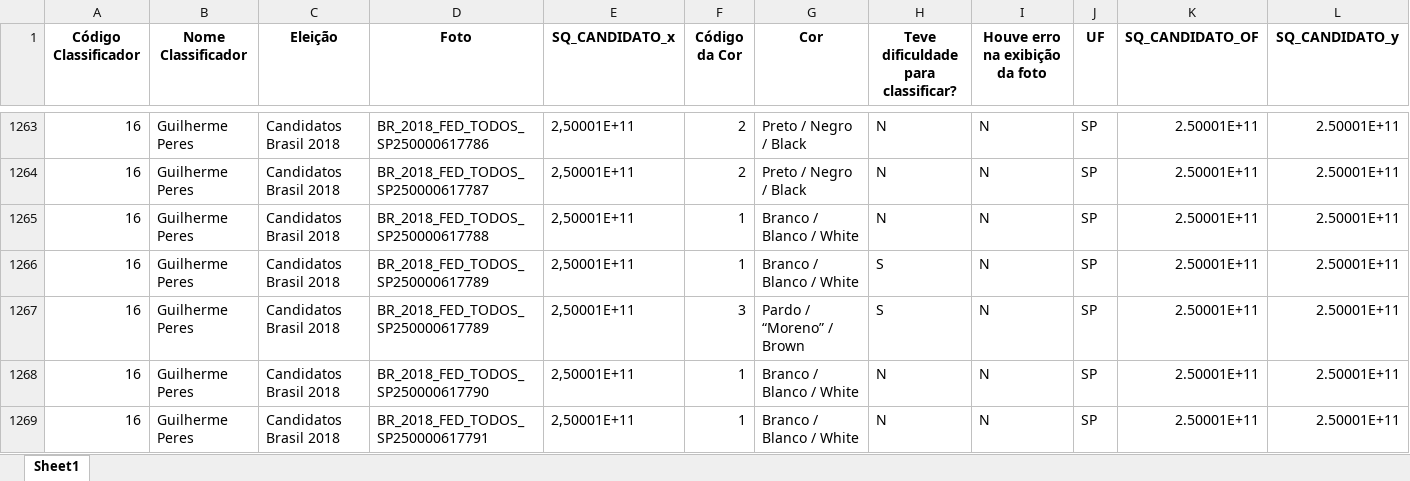
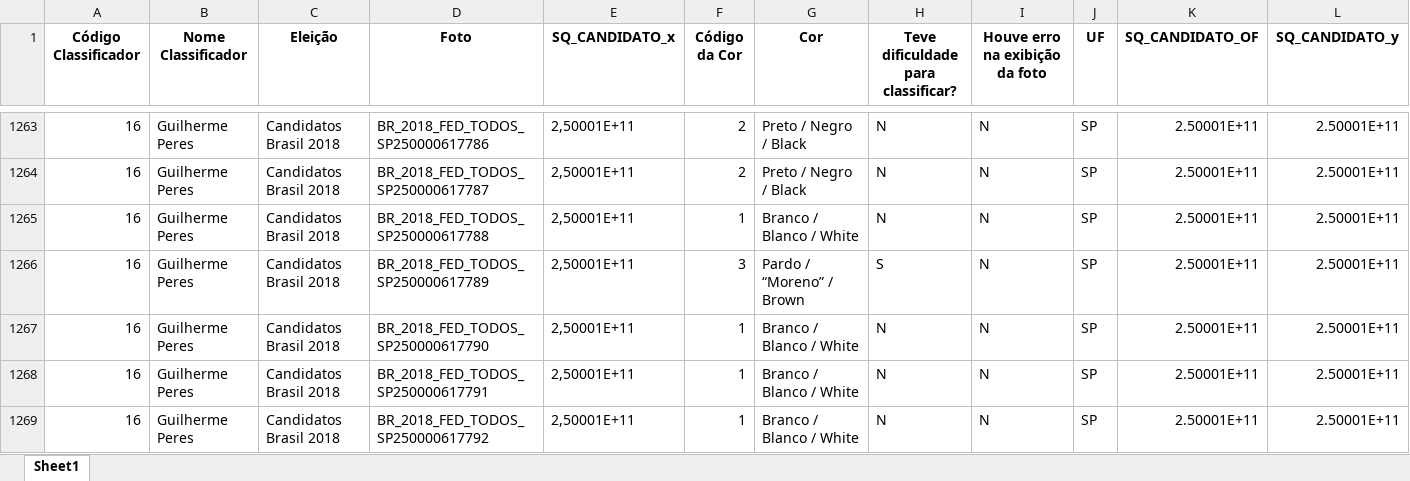
Before and after one commit to GabriellCabrall/analise-raca-eleicoes, an Excel workbook: 2018/Sudeste/SP/relatorioSP.xlsx, sheet Sheet1, drawn as a sheet; only a part is shown, gaps mark what is left out; the shorter side is filled out with more unchanged rows; values as stored, in another font and other column widths than the file's, no borders; rows hold the shown columns only; the diff names each change by its address in the sheet, - before the commit and + after, or states it on an @@ line.

```diff
--- a/2018/Sudeste/SP/relatorioSP.xlsx (sheet Sheet1)
+++ b/2018/Sudeste/SP/relatorioSP.xlsx (sheet Sheet1)
-row 1266: 16 | Guilherme Peres | Candidatos Brasil 2018 | BR_2018_FED_TODOS_SP250000617789 | 2,50001E+11 | 1 | Branco / Blanco / White | S | N | SP | 2.50001E+11 | 2.50001E+11
```
Also changed, not shown: 2018/Centro-Oeste/GO/relatorioGO.xlsx, 2018/Nordeste/BA/relatorioBA.xlsx, 55 other files.
